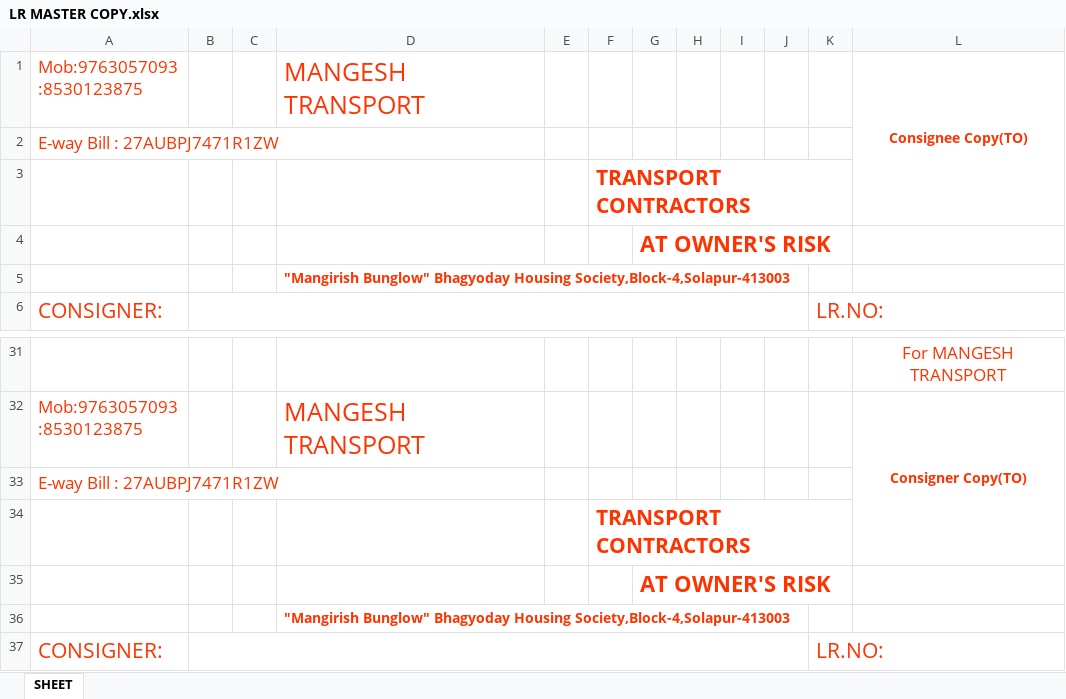
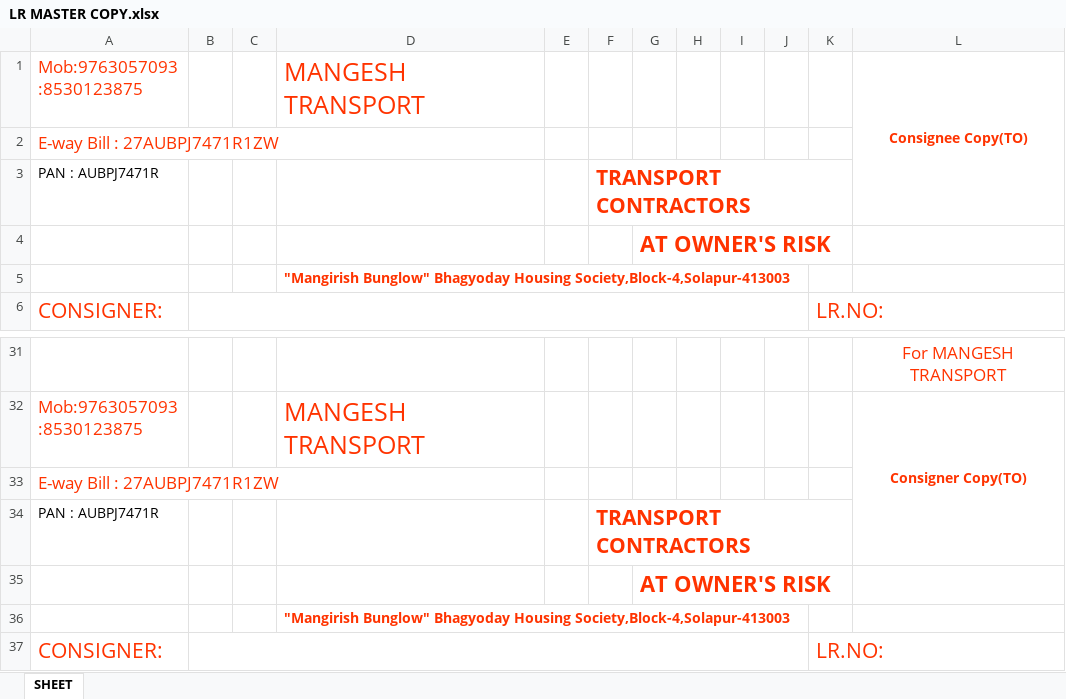
Before and after one commit to coldhearted0913/LRBillingOnline, an Excel workbook: LR MASTER COPY.xlsx, sheet SHEET, drawn as a sheet; only a part is shown, gaps mark what is left out; values as stored, in another font and other column widths than the file's, no borders; the diff names each change by its address in the sheet, - before the commit and + after, or states it on an @@ line.

```diff
--- a/LR MASTER COPY.xlsx (sheet SHEET)
+++ b/LR MASTER COPY.xlsx (sheet SHEET)
-A3: (empty)
+A3: PAN : AUBPJ7471R
-A34: (empty)
+A34: PAN : AUBPJ7471R
```
Also changed, not shown: 2 other files.
